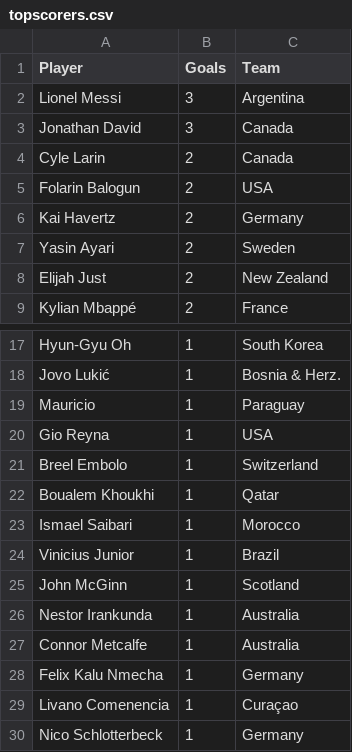
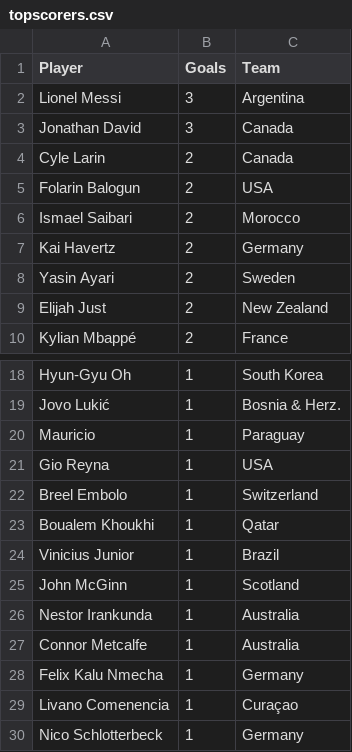
Before and after one commit to shedtaff-dotcom/shedbangers-website, a CSV file: sweepstake/data/topscorers.csv, drawn as a sheet; only a part is shown, gaps mark what is left out.

```diff
--- a/sweepstake/data/topscorers.csv
+++ b/sweepstake/data/topscorers.csv
@@ -5,2 +5,3 @@ Cyle Larin,2,Canada
 Folarin Balogun,2,USA
+Ismael Saibari,2,Morocco
 Kai Havertz,2,Germany
@@ -22,3 +23,2 @@ Breel Embolo,1,Switzerland
 Boualem Khoukhi,1,Qatar
-Ismael Saibari,1,Morocco
 Vinicius Junior,1,Brazil
```
Also changed, not shown: sweepstake/data/results.csv.
